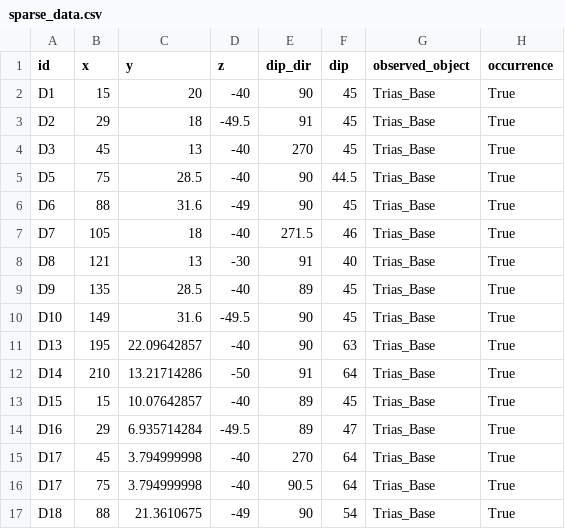
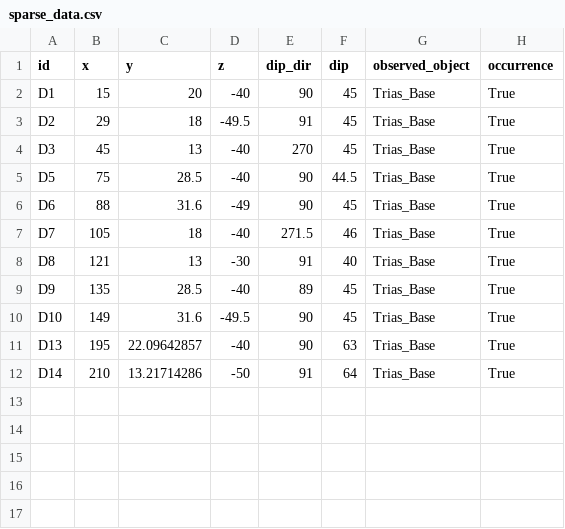
Before and after one commit to BRGM/MOGI, a CSV file: inputs/sparse_data.csv, drawn as a sheet; the diff names each change by its address in the sheet, - before the commit and + after, or states it on an @@ line.

```diff
--- a/inputs/sparse_data.csv
+++ b/inputs/sparse_data.csv
-row 13: D15 | 15 | 10.07642857 | -40 | 89 | 45 | Trias_Base | True
-row 14: D16 | 29 | 6.935714284 | -49.5 | 89 | 47 | Trias_Base | True
-row 15: D17 | 45 | 3.794999998 | -40 | 270 | 64 | Trias_Base | True
-row 16: D17 | 75 | 3.794999998 | -40 | 90.5 | 64 | Trias_Base | True
-row 17: D18 | 88 | 21.3610675 | -49 | 90 | 54 | Trias_Base | True
```
Also changed, not shown: 1 other file.
